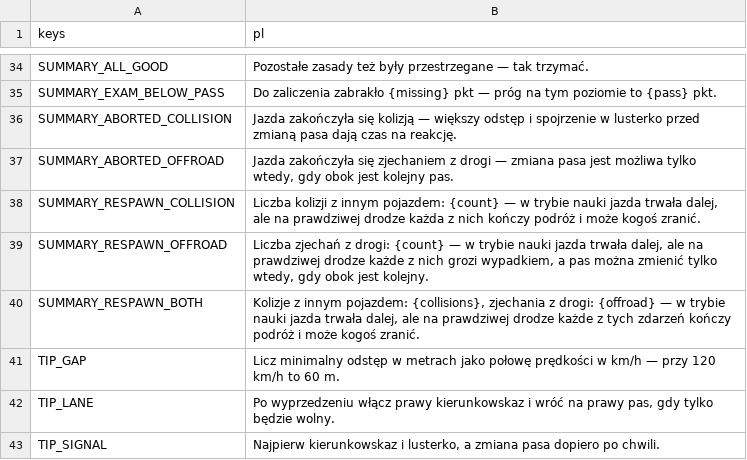
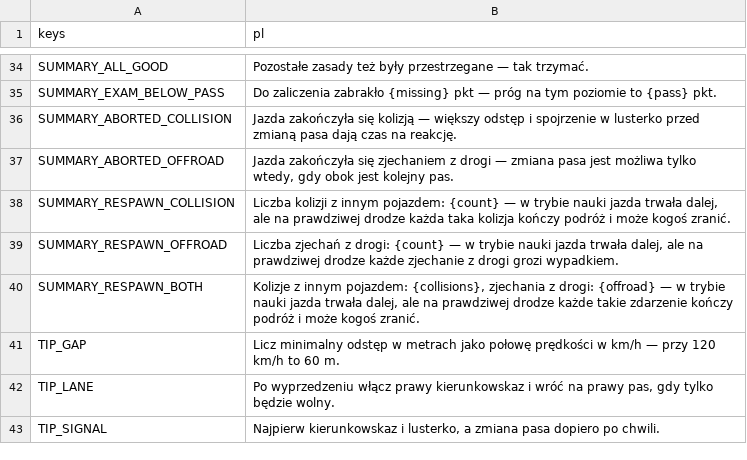
Before and after one commit to kreciol/simulator, a CSV file: i18n/strings.csv, drawn as a sheet; only a part is shown, gaps mark what is left out.

```diff
--- a/i18n/strings.csv
+++ b/i18n/strings.csv
@@ -37,5 +37,5 @@ SUMMARY_ABORTED_COLLISION,Jazda zakończyła się kolizją — większy odstęp
 SUMMARY_ABORTED_OFFROAD,"Jazda zakończyła się zjechaniem z drogi — zmiana pasa jest możliwa tylko wtedy, gdy obok jest kolejny pas."
-SUMMARY_RESPAWN_COLLISION,"Liczba kolizji z innym pojazdem: {count} — w trybie nauki jazda trwała dalej, ale na prawdziwej drodze każda z nich kończy podróż i może kogoś zranić."
-SUMMARY_RESPAWN_OFFROAD,"Liczba zjechań z drogi: {count} — w trybie nauki jazda trwała dalej, ale na prawdziwej drodze każde z nich grozi wypadkiem, a pas można zmienić tylko wtedy, gdy obok jest kolejny."
-SUMMARY_RESPAWN_BOTH,"Kolizje z innym pojazdem: {collisions}, zjechania z drogi: {offroad} — w trybie nauki jazda trwała dalej, ale na prawdziwej drodze każde z tych zdarzeń kończy podróż i może kogoś zranić."
+SUMMARY_RESPAWN_COLLISION,"Liczba kolizji z innym pojazdem: {count} — w trybie nauki jazda trwała dalej, ale na prawdziwej drodze każda taka kolizja kończy podróż i może kogoś zranić."
+SUMMARY_RESPAWN_OFFROAD,"Liczba zjechań z drogi: {count} — w trybie nauki jazda trwała dalej, ale na prawdziwej drodze każde zjechanie z drogi grozi wypadkiem."
+SUMMARY_RESPAWN_BOTH,"Kolizje z innym pojazdem: {collisions}, zjechania z drogi: {offroad} — w trybie nauki jazda trwała dalej, ale na prawdziwej drodze każde takie zdarzenie kończy podróż i może kogoś zranić."
 TIP_GAP,Licz minimalny odstęp w metrach jako połowę prędkości w km/h — przy 120 km/h to 60 m.
```
Also changed, not shown: 2 other files.
